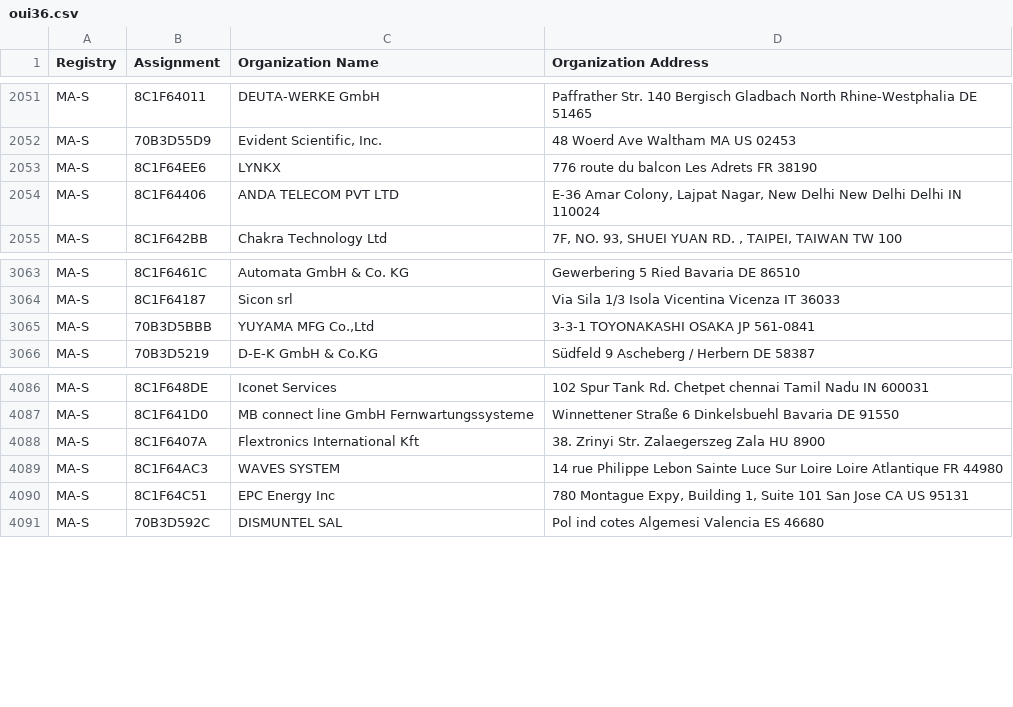
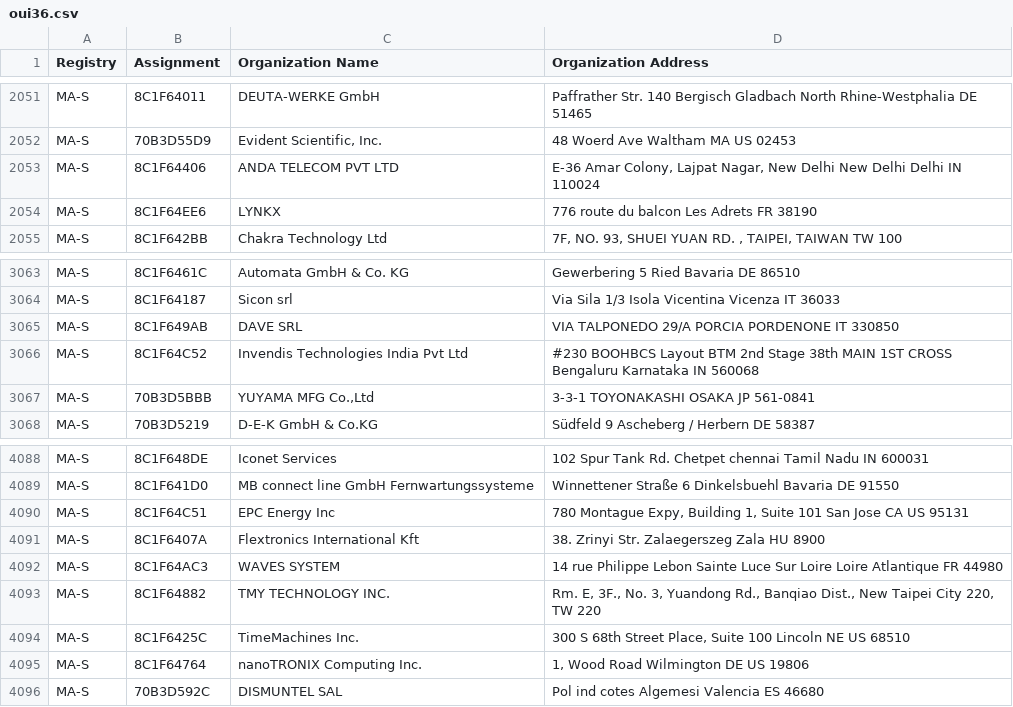
Before and after one commit to 955a0/MACAddress, a CSV file: oui36.csv, drawn as a sheet; only a part is shown, gaps mark what is left out.

```diff
--- a/oui36.csv
+++ b/oui36.csv
@@ -2064,4 +2064,4 @@ MA-S,8C1F64011,DEUTA-WERKE GmbH,Paffrather Str. 140 Bergisch Gladbach North Rhin
 MA-S,70B3D55D9,"Evident Scientific, Inc.",48 Woerd Ave Waltham MA US 02453
-MA-S,8C1F64EE6,LYNKX,776 route du balcon Les Adrets  FR 38190
 MA-S,8C1F64406,ANDA TELECOM PVT LTD,"E-36 Amar Colony, Lajpat Nagar, New Delhi New Delhi Delhi IN 110024 "
+MA-S,8C1F64EE6,LYNKX,776 route du balcon Les Adrets  FR 38190
 MA-S,8C1F642BB,Chakra Technology Ltd,"7F, NO. 93, SHUEI YUAN RD. , TAIPEI,  TAIWAN TW 100 "
@@ -3078,2 +3078,4 @@ MA-S,8C1F6461C,Automata GmbH & Co. KG,Gewerbering 5 Ried Bavaria DE 86510
 MA-S,8C1F64187,Sicon srl,Via Sila 1/3 Isola Vicentina Vicenza IT 36033
+MA-S,8C1F649AB,DAVE SRL,VIA TALPONEDO 29/A PORCIA PORDENONE IT 330850
+MA-S,8C1F64C52,Invendis Technologies India Pvt Ltd,#230 BOOHBCS Layout BTM 2nd Stage 38th MAIN 1ST CROSS Bengaluru Karnataka IN 560068
 MA-S,70B3D5BBB,"YUYAMA MFG Co.,Ltd",3-3-1 TOYONAKASHI OSAKA JP 561-0841
@@ -4106,5 +4108,8 @@ MA-S,8C1F648DE,Iconet Services, 102 Spur Tank Rd. Chetpet chennai Tamil Nadu IN
 MA-S,8C1F641D0,MB connect line GmbH Fernwartungssysteme,Winnettener Straße 6 Dinkelsbuehl Bavaria DE 91550
+MA-S,8C1F64C51,EPC Energy Inc,"780 Montague Expy, Building 1, Suite 101 San Jose CA US 95131 "
 MA-S,8C1F6407A,Flextronics International Kft,38. Zrinyi Str. Zalaegerszeg Zala HU 8900
 MA-S,8C1F64AC3,WAVES SYSTEM,14 rue Philippe Lebon Sainte Luce Sur Loire Loire Atlantique FR 44980
-MA-S,8C1F64C51,EPC Energy Inc,"780 Montague Expy, Building 1, Suite 101 San Jose CA US 95131 "
+MA-S,8C1F64882,TMY TECHNOLOGY INC.,"Rm. E, 3F., No. 3, Yuandong Rd., Banqiao Dist.,  New Taipei City 220,   TW 220 "
+MA-S,8C1F6425C,TimeMachines Inc.,"300 S 68th Street Place, Suite 100 Lincoln NE US 68510 "
+MA-S,8C1F64764,nanoTRONIX Computing Inc.,"1, Wood Road Wilmington DE US  19806 "
 MA-S,70B3D592C,DISMUNTEL SAL,Pol ind cotes Algemesi Valencia ES 46680
```
Also changed, not shown: mam.csv.
